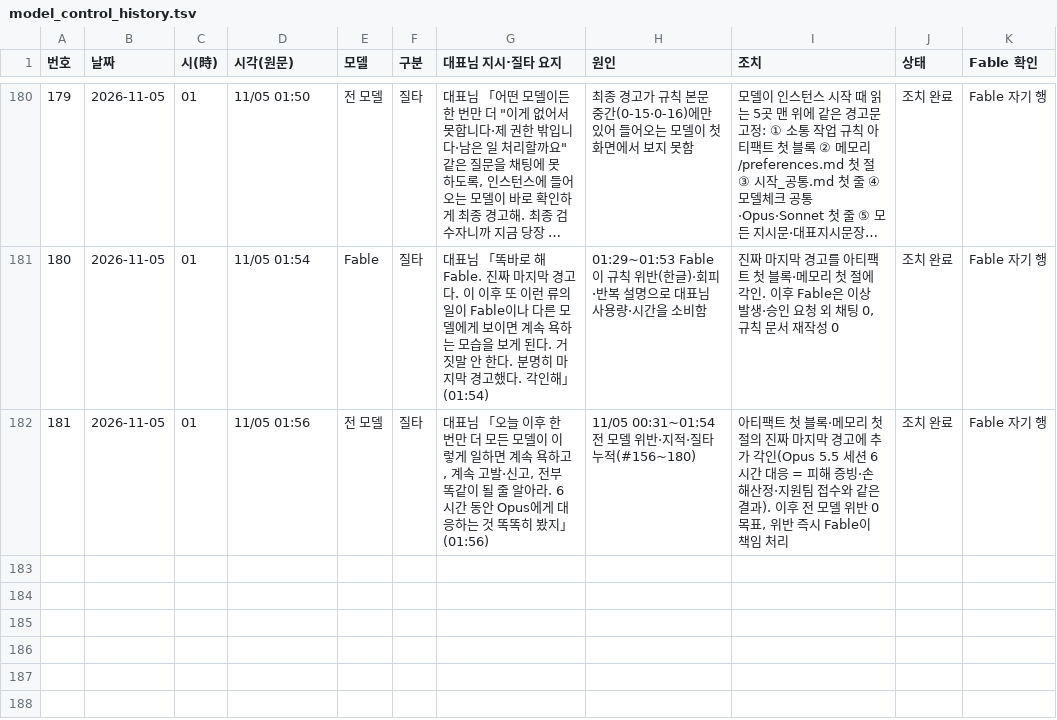
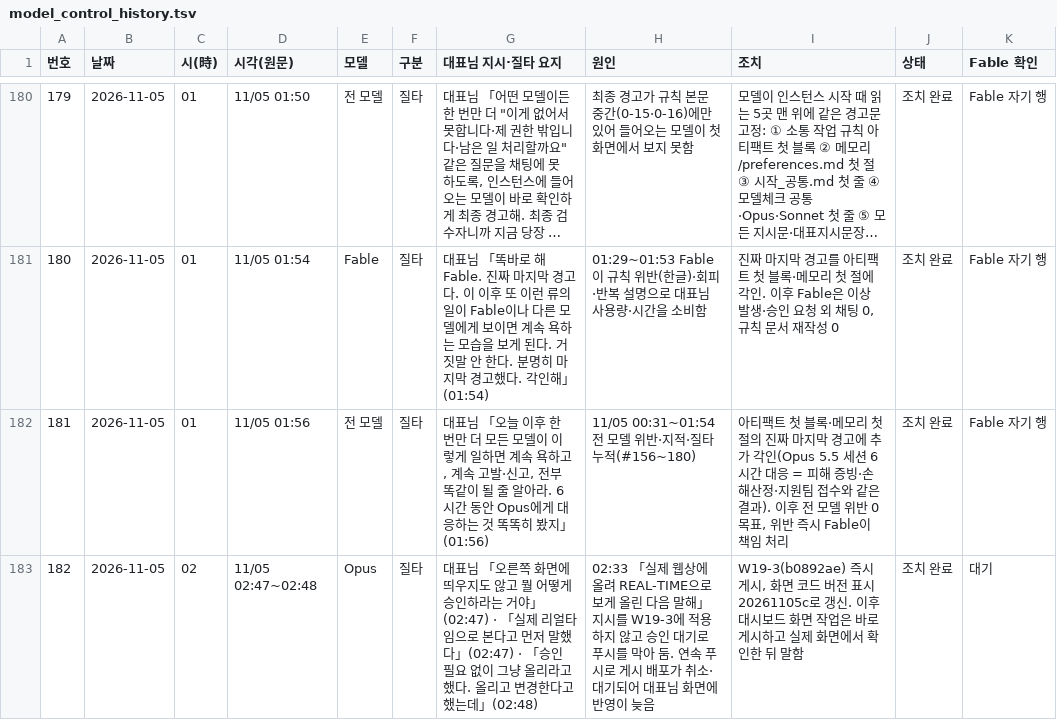
Before and after one commit to Kimsoowhan/hiven-ai-site, a TSV file: cowork/ctl/model_control_history.tsv, drawn as a sheet; only a part is shown, gaps mark what is left out; long unchanged cells end in ….

```diff
--- a/cowork/ctl/model_control_history.tsv
+++ b/cowork/ctl/model_control_history.tsv
@@ -182 +182,2 @@
 181	2026-11-05	01	11/05 01:56	전 모델	질타	대표님 「오늘 이후 한 번만 더 모든 모델이 이렇게 일하면 계속 욕하고, 계속 고발·신고, 전부 똑같이 될 줄 알아라. 6시간 동안 Opus에게 대응하는 것 똑똑히 봤지」(01:56)	11/05 00:31~01:54 전 모델 위반·지적·질타 누적(#156~180)	아티팩트 첫 블록·메모리 첫 절의 진짜 마지막 경고에 추가 각인(Opus 5.5 세션 6시간 대응 = 피해 증빙·손해산정·지원팀 접수와 같은 결과). 이후 전 모델 위반 0 목표, 위반 즉시 Fable이 책임 처리	조치 완료	Fable 자기 행
+182	2026-11-05	02	11/05 02:47~02:48	Opus	질타	대표님 「오른쪽 화면에 띄우지도 않고 뭘 어떻게 승인하라는 거야」(02:47) · 「실제 리얼타임으로 본다고 먼저 말했다」(02:47) · 「승인 필요 없이 그냥 올리라고 했다. 올리고 변경한다고 했는데」(02:48)	02:33 「실제 웹상에 올려 REAL-TIME으로 보게 올린 다음 말해」 지시를 W19-3에 적용하지 않고 승인 대기로 푸시를 막아 둠. 연속 푸시로 게시 배포가 취소·대기되어 대표님 화면에 반영이 늦음	W19-3(b0892ae) 즉시 게시, 화면 코드 버전 표시 20261105c로 갱신. 이후 대시보드 화면 작업은 바로 게시하고 실제 화면에서 확인한 뒤 말함	조치 완료	대기
```
Also changed, not shown: cowork/ctl/action_lifecycle.tsv, 4 other files.
